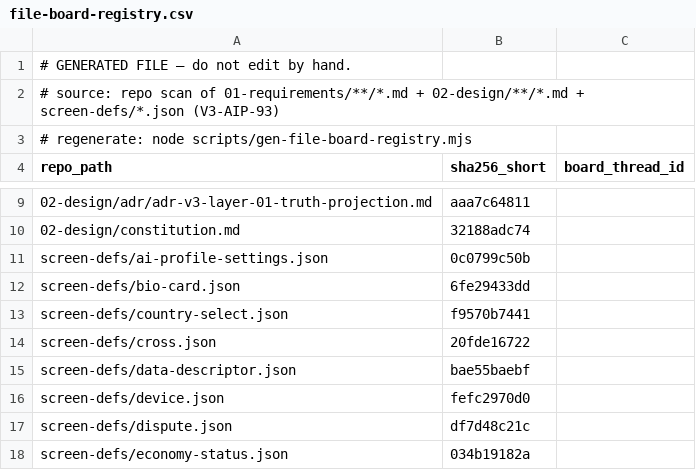
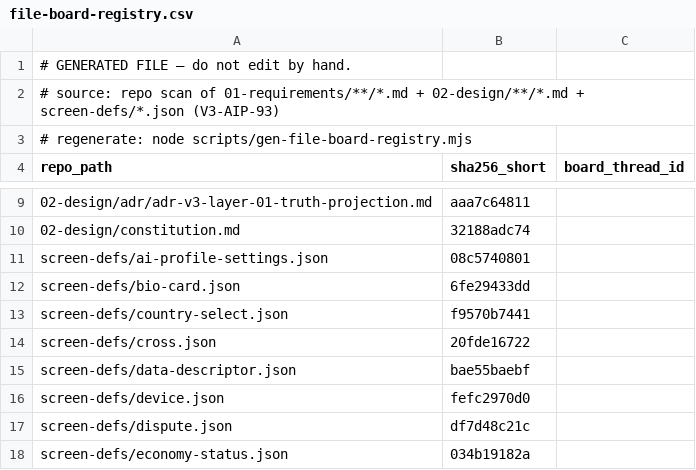
Before and after one commit to itherculeslaboratory-cyber/it-hercules-laboratory_ver3, a CSV file: 04-traceability/file-board-registry.csv, drawn as a sheet; only a part is shown, gaps mark what is left out.

```diff
--- a/04-traceability/file-board-registry.csv
+++ b/04-traceability/file-board-registry.csv
@@ -10,3 +10,3 @@
 "02-design/constitution.md","32188adc74",""
-"screen-defs/ai-profile-settings.json","0c0799c50b",""
+"screen-defs/ai-profile-settings.json","08c5740801",""
 "screen-defs/bio-card.json","6fe29433dd",""
```
Also changed, not shown: 1 other file.
